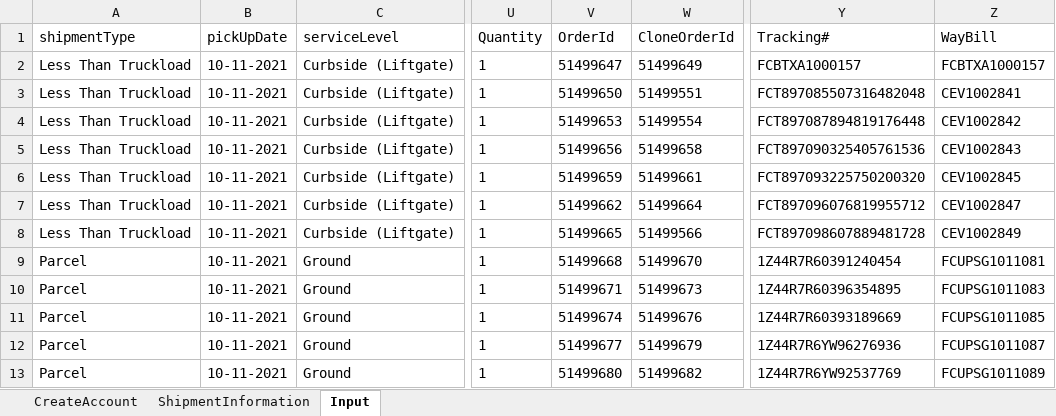
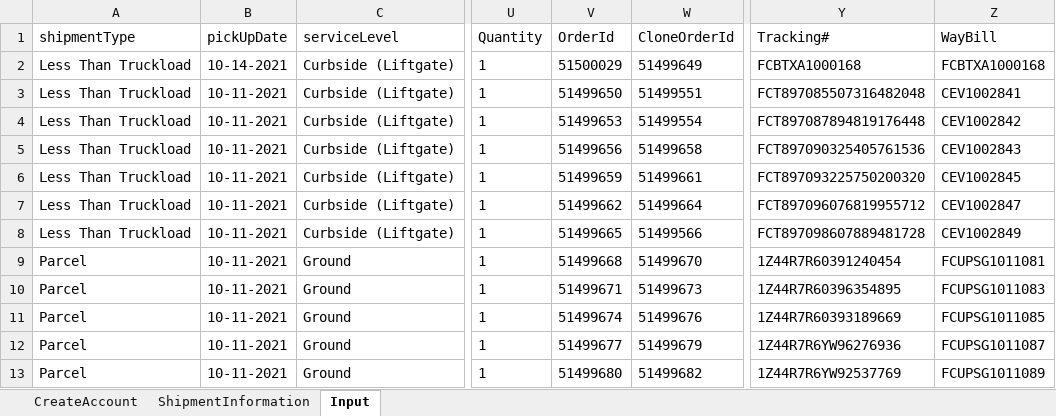
Before and after one commit to pgupta26/qualitesoft, an Excel workbook: binaries/FCfiles/QuickQuote/QuickQuoteTestData.xlsx, sheet Input, drawn as a sheet; only a part is shown, gaps mark what is left out; values as stored, in another font and other column widths than the file's, no borders; the diff names each change by its address in the sheet, - before the commit and + after, or states it on an @@ line.

```diff
--- a/binaries/FCfiles/QuickQuote/QuickQuoteTestData.xlsx (sheet Input)
+++ b/binaries/FCfiles/QuickQuote/QuickQuoteTestData.xlsx (sheet Input)
-B2 (pickUpDate): 10-11-2021
+B2 (pickUpDate): 10-14-2021
-V2 (OrderId): 51499647
+V2 (OrderId): 51500029
-Y2 (Tracking#): FCBTXA1000157
+Y2 (Tracking#): FCBTXA1000168
-Z2 (WayBill): FCBTXA1000157
+Z2 (WayBill): FCBTXA1000168
```
Also changed, not shown: 18 other files.
